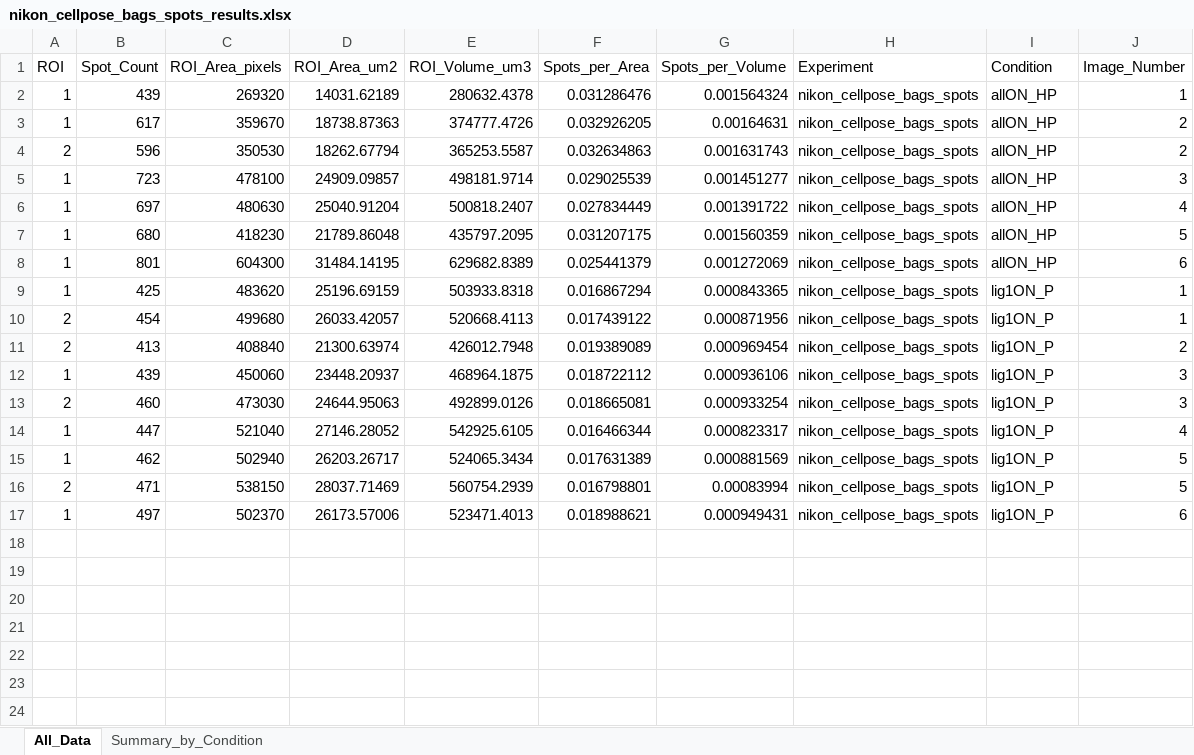
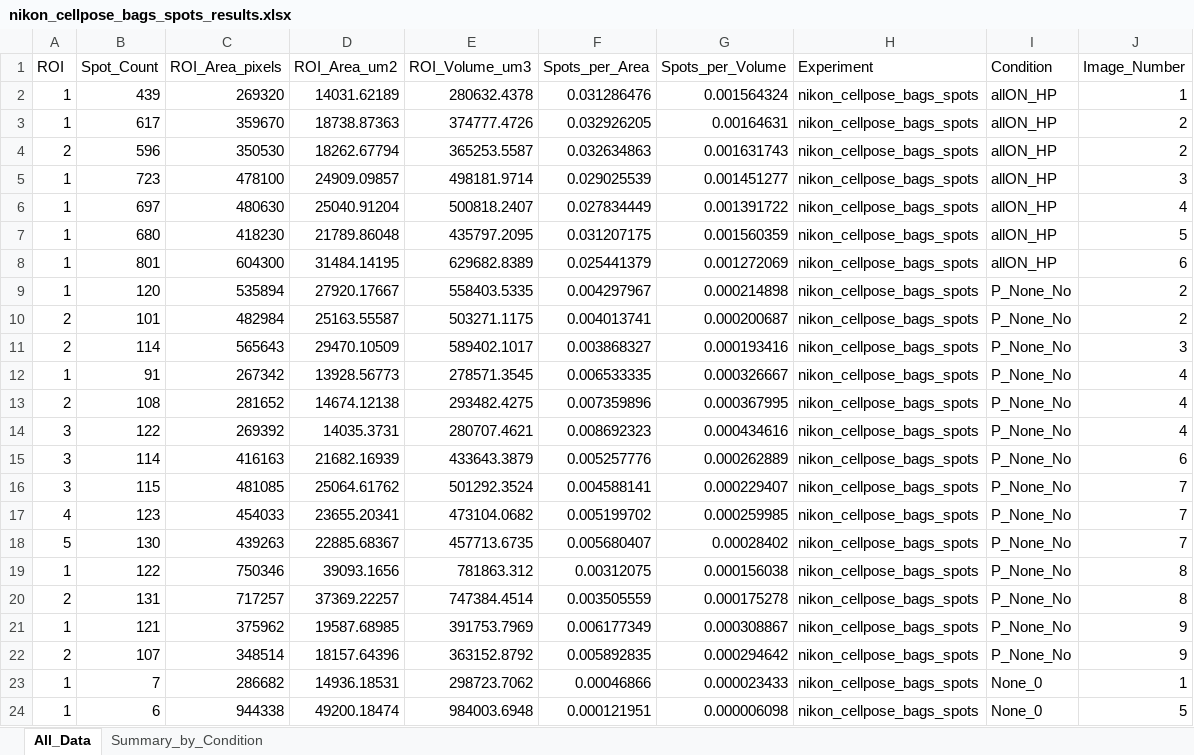
Before and after one commit to MisokralPanovic/nikon_cellpose_bags_spots, an Excel workbook: processed_data/nikon_cellpose_bags_spots_results.xlsx, sheet All_Data, drawn as a sheet; values as stored, in another font and other column widths than the file's, no borders; removed rows and columns are numbered as before the commit, all else as after; the diff names each change by its address in the sheet, - before the commit and + after, or states it on an @@ line.

```diff
--- a/processed_data/nikon_cellpose_bags_spots_results.xlsx (sheet All_Data)
+++ b/processed_data/nikon_cellpose_bags_spots_results.xlsx (sheet All_Data)
-row 9: 1 | 425 | 483620 | 25196.69159 | 503933.8318 | 0.016867294 | 0.000843365 | nikon_cellpose_bags_spots | lig1ON_P | 1
-row 10: 2 | 454 | 499680 | 26033.42057 | 520668.4113 | 0.017439122 | 0.000871956 | nikon_cellpose_bags_spots | lig1ON_P | 1
-row 11: 2 | 413 | 408840 | 21300.63974 | 426012.7948 | 0.019389089 | 0.000969454 | nikon_cellpose_bags_spots | lig1ON_P | 2
-row 12: 1 | 439 | 450060 | 23448.20937 | 468964.1875 | 0.018722112 | 0.000936106 | nikon_cellpose_bags_spots | lig1ON_P | 3
-row 13: 2 | 460 | 473030 | 24644.95063 | 492899.0126 | 0.018665081 | 0.000933254 | nikon_cellpose_bags_spots | lig1ON_P | 3
-row 14: 1 | 447 | 521040 | 27146.28052 | 542925.6105 | 0.016466344 | 0.000823317 | nikon_cellpose_bags_spots | lig1ON_P | 4
-row 15: 1 | 462 | 502940 | 26203.26717 | 524065.3434 | 0.017631389 | 0.000881569 | nikon_cellpose_bags_spots | lig1ON_P | 5
-row 16: 2 | 471 | 538150 | 28037.71469 | 560754.2939 | 0.016798801 | 0.00083994 | nikon_cellpose_bags_spots | lig1ON_P | 5
-row 17: 1 | 497 | 502370 | 26173.57006 | 523471.4013 | 0.018988621 | 0.000949431 | nikon_cellpose_bags_spots | lig1ON_P | 6
+row 9: 1 | 120 | 535894 | 27920.17667 | 558403.5335 | 0.004297967 | 0.000214898 | nikon_cellpose_bags_spots | P_None_No | 2
+row 10: 2 | 101 | 482984 | 25163.55587 | 503271.1175 | 0.004013741 | 0.000200687 | nikon_cellpose_bags_spots | P_None_No | 2
+row 11: 2 | 114 | 565643 | 29470.10509 | 589402.1017 | 0.003868327 | 0.000193416 | nikon_cellpose_bags_spots | P_None_No | 3
+row 12: 1 | 91 | 267342 | 13928.56773 | 278571.3545 | 0.006533335 | 0.000326667 | nikon_cellpose_bags_spots | P_None_No | 4
+row 13: 2 | 108 | 281652 | 14674.12138 | 293482.4275 | 0.007359896 | 0.000367995 | nikon_cellpose_bags_spots | P_None_No | 4
+row 14: 3 | 122 | 269392 | 14035.3731 | 280707.4621 | 0.008692323 | 0.000434616 | nikon_cellpose_bags_spots | P_None_No | 4
+row 15: 3 | 114 | 416163 | 21682.16939 | 433643.3879 | 0.005257776 | 0.000262889 | nikon_cellpose_bags_spots | P_None_No | 6
+row 16: 3 | 115 | 481085 | 25064.61762 | 501292.3524 | 0.004588141 | 0.000229407 | nikon_cellpose_bags_spots | P_None_No | 7
+row 17: 4 | 123 | 454033 | 23655.20341 | 473104.0682 | 0.005199702 | 0.000259985 | nikon_cellpose_bags_spots | P_None_No | 7
+row 18: 5 | 130 | 439263 | 22885.68367 | 457713.6735 | 0.005680407 | 0.00028402 | nikon_cellpose_bags_spots | P_None_No | 7
+row 19: 1 | 122 | 750346 | 39093.1656 | 781863.312 | 0.00312075 | 0.000156038 | nikon_cellpose_bags_spots | P_None_No | 8
+row 20: 2 | 131 | 717257 | 37369.22257 | 747384.4514 | 0.003505559 | 0.000175278 | nikon_cellpose_bags_spots | P_None_No | 8
+row 21: 1 | 121 | 375962 | 19587.68985 | 391753.7969 | 0.006177349 | 0.000308867 | nikon_cellpose_bags_spots | P_None_No | 9
+row 22: 2 | 107 | 348514 | 18157.64396 | 363152.8792 | 0.005892835 | 0.000294642 | nikon_cellpose_bags_spots | P_None_No | 9
+row 23: 1 | 7 | 286682 | 14936.18531 | 298723.7062 | 0.00046866 | 0.000023433 | nikon_cellpose_bags_spots | None_0 | 1
+row 24: 1 | 6 | 944338 | 49200.18474 | 984003.6948 | 0.000121951 | 0.000006098 | nikon_cellpose_bags_spots | None_0 | 5
```
Also changed, not shown: sheet Summary_by_Condition, 4 other files.
